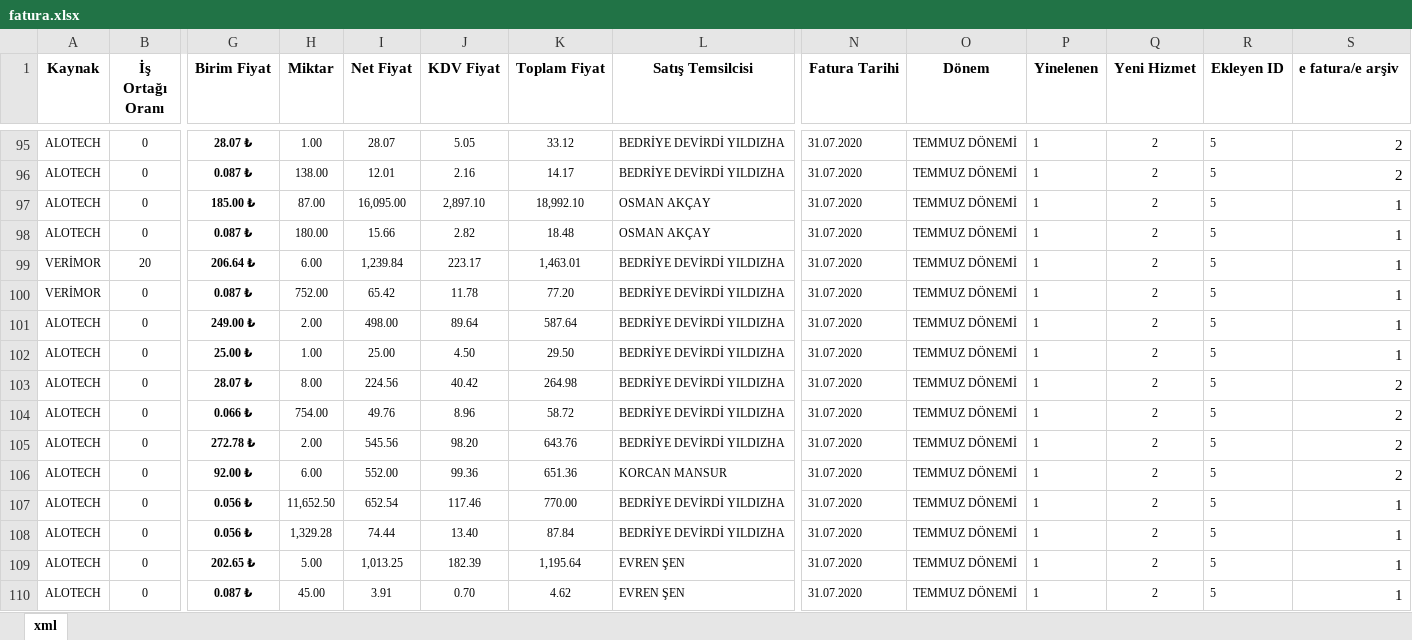
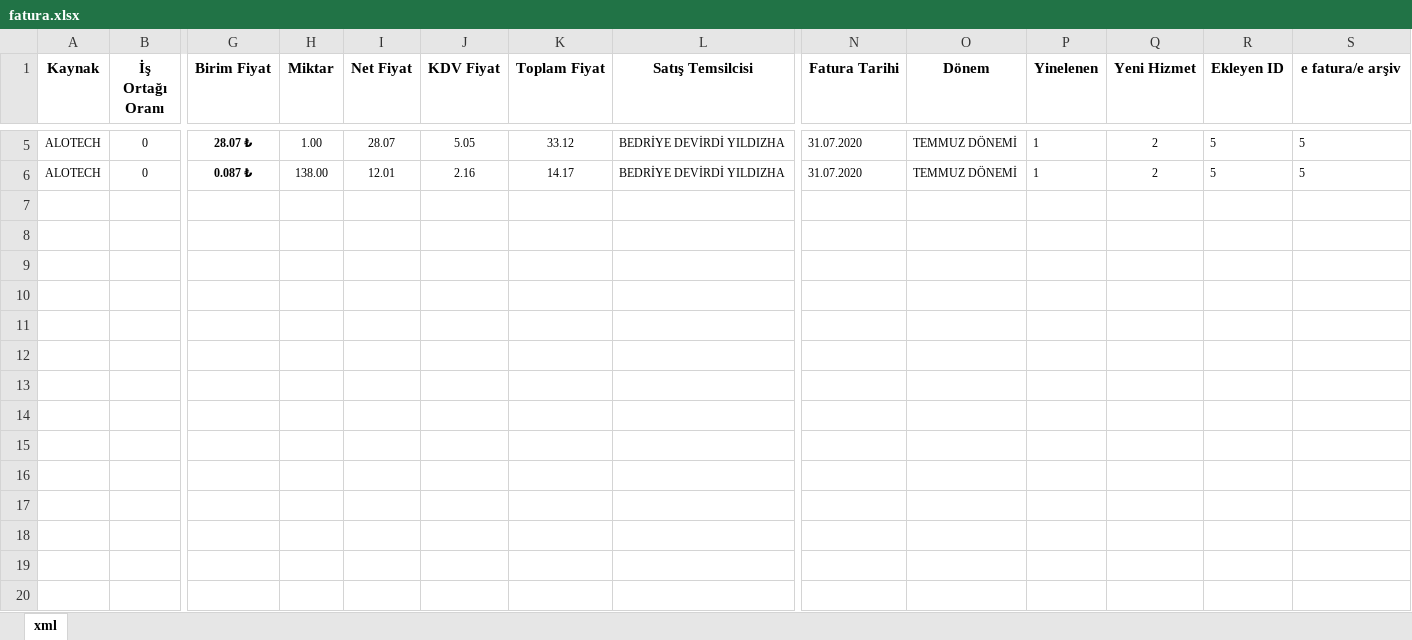
Before and after one commit to anilyilmazz/XlsxToXml, an Excel workbook: fatura.xlsx, sheet xml, drawn as a sheet; only a part is shown, gaps mark what is left out; values as stored, in another font and other column widths than the file's, no borders; charts and pictures not drawn; removed rows and columns are numbered as before the commit, all else as after; rows hold the shown columns only; the diff covers the shown part only; the diff names each change by its address in the sheet, - before the commit and + after, or states it on an @@ line.

```diff
--- a/fatura.xlsx (sheet xml)
+++ b/fatura.xlsx (sheet xml)
-S1 alignment: left
+S1 alignment: center
-S5:S6 (e fatura/e arşiv): 2
+S5:S6 (e fatura/e arşiv): 5
@@ S5:S6 text size: smaller, alignment: right → left @@
-row 97: ALOTECH | 0 | 185.00 ₺ | 87.00 | 16,095.00 | 2,897.10 | 18,992.10 | OSMAN AKÇAY | 31.07.2020 | TEMMUZ DÖNEMİ | 1 | 2 | 5 | 1
-row 98: ALOTECH | 0 | 0.087 ₺ | 180.00 | 15.66 | 2.82 | 18.48 | OSMAN AKÇAY | 31.07.2020 | TEMMUZ DÖNEMİ | 1 | 2 | 5 | 1
-row 99: VERİMOR | 20 | 206.64 ₺ | 6.00 | 1,239.84 | 223.17 | 1,463.01 | BEDRİYE DEVİRDİ YILDIZHA | 31.07.2020 | TEMMUZ DÖNEMİ | 1 | 2 | 5 | 1
-row 100: VERİMOR | 0 | 0.087 ₺ | 752.00 | 65.42 | 11.78 | 77.20 | BEDRİYE DEVİRDİ YILDIZHA | 31.07.2020 | TEMMUZ DÖNEMİ | 1 | 2 | 5 | 1
-row 101: ALOTECH | 0 | 249.00 ₺ | 2.00 | 498.00 | 89.64 | 587.64 | BEDRİYE DEVİRDİ YILDIZHA | 31.07.2020 | TEMMUZ DÖNEMİ | 1 | 2 | 5 | 1
-row 102: ALOTECH | 0 | 25.00 ₺ | 1.00 | 25.00 | 4.50 | 29.50 | BEDRİYE DEVİRDİ YILDIZHA | 31.07.2020 | TEMMUZ DÖNEMİ | 1 | 2 | 5 | 1
-row 103: ALOTECH | 0 | 28.07 ₺ | 8.00 | 224.56 | 40.42 | 264.98 | BEDRİYE DEVİRDİ YILDIZHA | 31.07.2020 | TEMMUZ DÖNEMİ | 1 | 2 | 5 | 2
-row 104: ALOTECH | 0 | 0.066 ₺ | 754.00 | 49.76 | 8.96 | 58.72 | BEDRİYE DEVİRDİ YILDIZHA | 31.07.2020 | TEMMUZ DÖNEMİ | 1 | 2 | 5 | 2
-row 105: ALOTECH | 0 | 272.78 ₺ | 2.00 | 545.56 | 98.20 | 643.76 | BEDRİYE DEVİRDİ YILDIZHA | 31.07.2020 | TEMMUZ DÖNEMİ | 1 | 2 | 5 | 2
-row 106: ALOTECH | 0 | 92.00 ₺ | 6.00 | 552.00 | 99.36 | 651.36 | KORCAN MANSUR | 31.07.2020 | TEMMUZ DÖNEMİ | 1 | 2 | 5 | 2
-row 107: ALOTECH | 0 | 0.056 ₺ | 11,652.50 | 652.54 | 117.46 | 770.00 | BEDRİYE DEVİRDİ YILDIZHA | 31.07.2020 | TEMMUZ DÖNEMİ | 1 | 2 | 5 | 1
-row 108: ALOTECH | 0 | 0.056 ₺ | 1,329.28 | 74.44 | 13.40 | 87.84 | BEDRİYE DEVİRDİ YILDIZHA | 31.07.2020 | TEMMUZ DÖNEMİ | 1 | 2 | 5 | 1
-row 109: ALOTECH | 0 | 202.65 ₺ | 5.00 | 1,013.25 | 182.39 | 1,195.64 | EVREN ŞEN | 31.07.2020 | TEMMUZ DÖNEMİ | 1 | 2 | 5 | 1
-row 110: ALOTECH | 0 | 0.087 ₺ | 45.00 | 3.91 | 0.70 | 4.62 | EVREN ŞEN | 31.07.2020 | TEMMUZ DÖNEMİ | 1 | 2 | 5 | 1
```
Also changed, not shown: 90 removed rows, 3 edited cells and cell formats elsewhere in this sheet, formulas that keep their value, charts or pictures, 3 other files.
